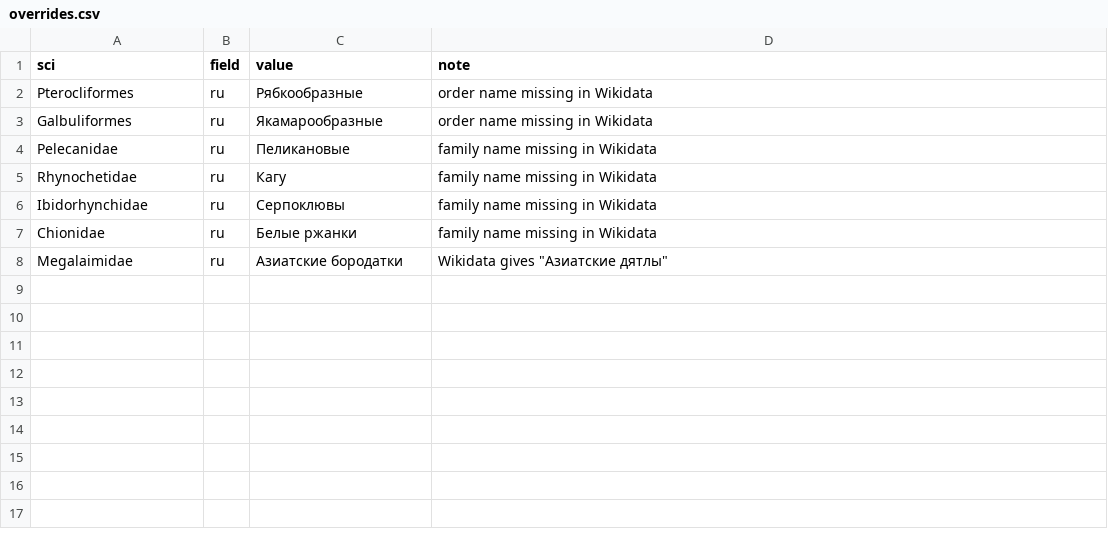
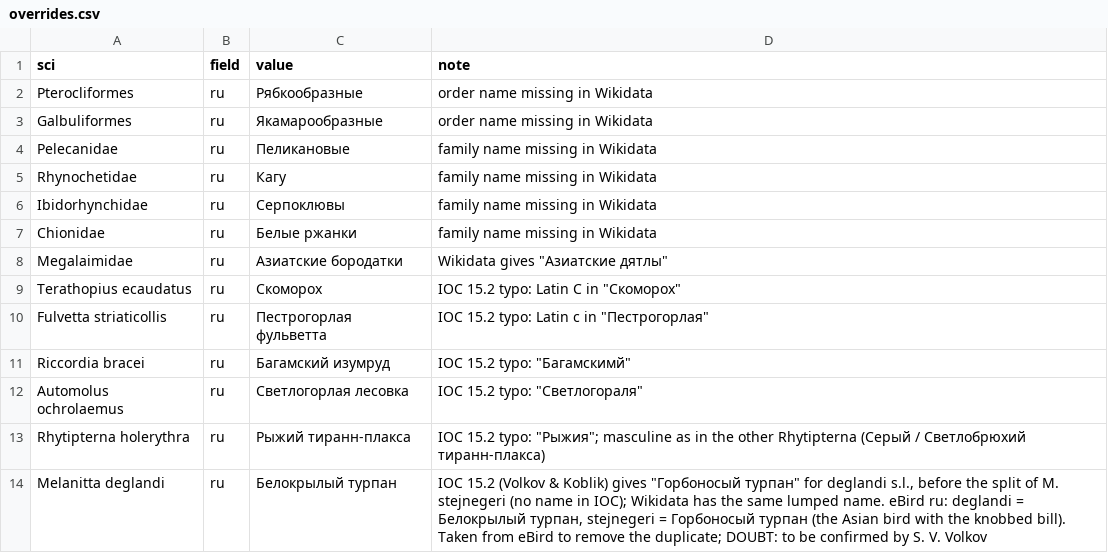
Before and after one commit to fastasturtle/birds-index, a CSV file: data/overrides.csv, drawn as a sheet; the diff names each change by its address in the sheet, - before the commit and + after, or states it on an @@ line.

```diff
--- a/data/overrides.csv
+++ b/data/overrides.csv
+row 9: Terathopius ecaudatus | ru | Скоморох | IOC 15.2 typo: Latin C in "Cкоморох"
+row 10: Fulvetta striaticollis | ru | Пестрогорлая фульветта | IOC 15.2 typo: Latin c in "Пеcтрогорлая"
+row 11: Riccordia bracei | ru | Багамский изумруд | IOC 15.2 typo: "Багамскимй"
+row 12: Automolus ochrolaemus | ru | Светлогорлая лесовка | IOC 15.2 typo: "Светлогораля"
+row 13: Rhytipterna holerythra | ru | Рыжий тиранн-плакса | IOC 15.2 typo: "Рыжия"; masculine as in the other Rhytipterna (Серый / Светлобрюхий тиранн-плакса)
+row 14: Melanitta deglandi | ru | Белокрылый турпан | IOC 15.2 (Volkov & Koblik) gives "Горбоносый турпан" for deglandi s.l., before the split of M. stejnegeri (no name in IOC); Wikidata has the same lumped name. eBird ru: deglandi = Белокрылый турпан, stejnegeri = Горбоносый турпан (the Asian bird with the knobbed bill). Taken from eBird to remove the duplicate; DOUBT: to be confirmed by S. V. Volkov
```
Also changed, not shown: 7 other files.
